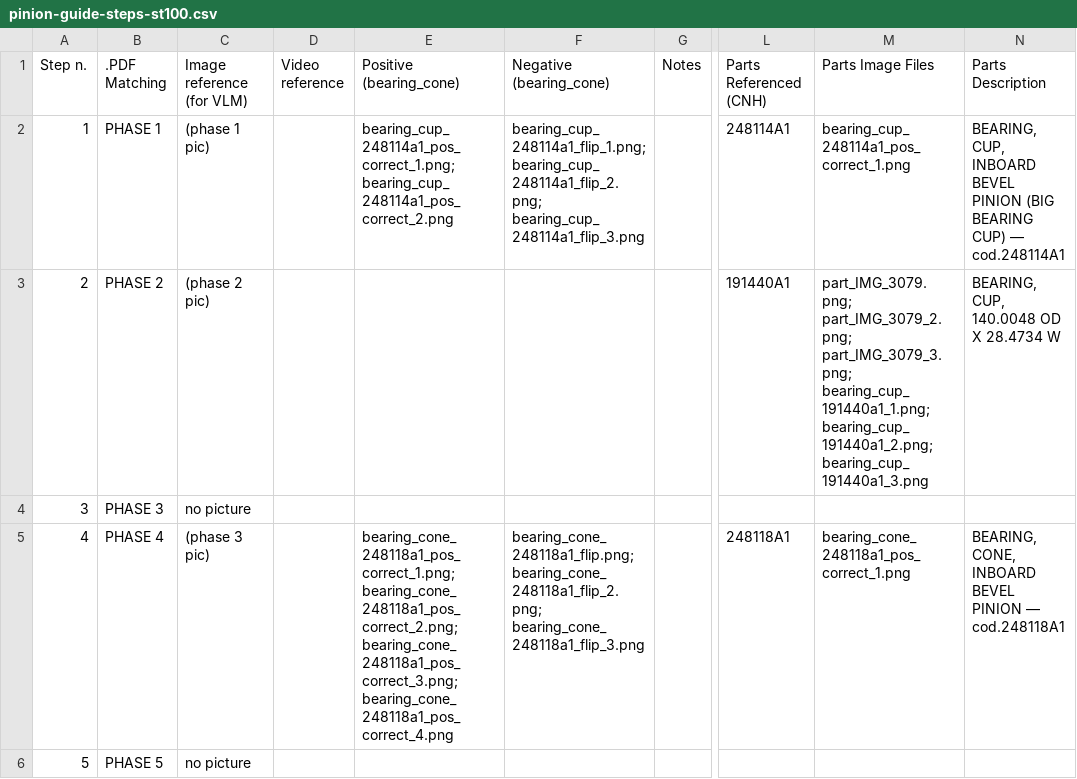
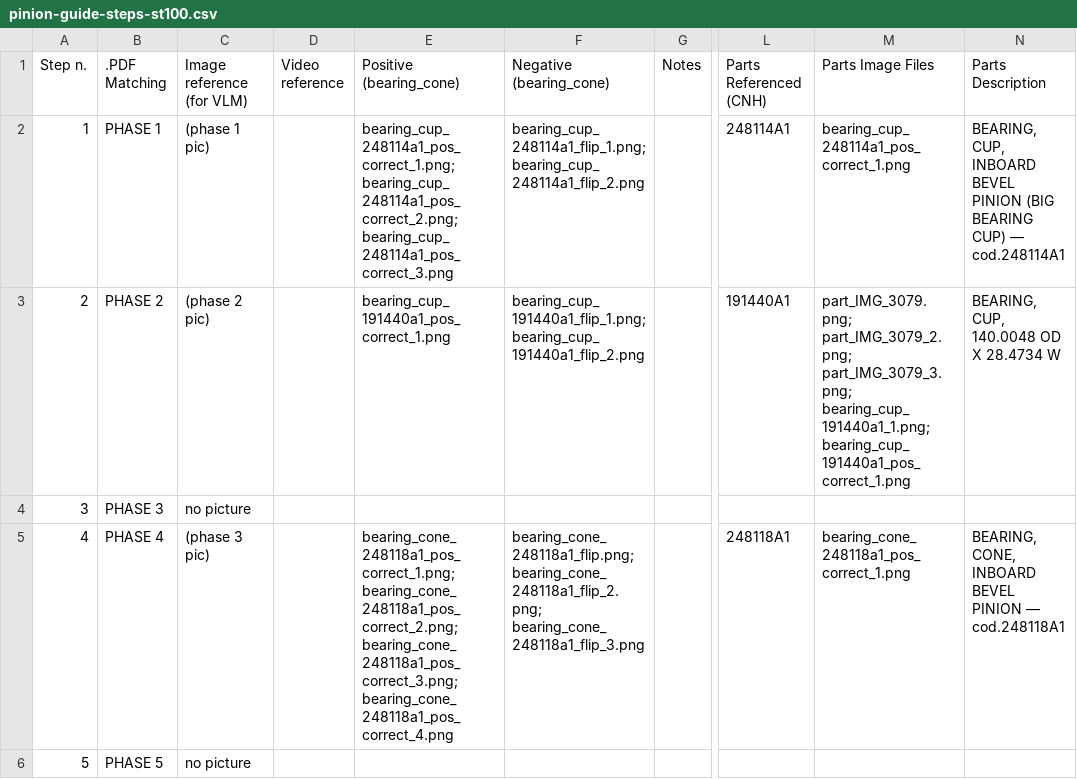
Before and after one commit to AldoOmnia/Video_evaluation_module, a CSV file: shared/data/pinion-guide-steps-st100.csv, drawn as a sheet; only a part is shown, gaps mark what is left out; the diff names each change by its address in the sheet, - before the commit and + after, or states it on an @@ line.

```diff
--- a/shared/data/pinion-guide-steps-st100.csv
+++ b/shared/data/pinion-guide-steps-st100.csv
-E2 (Positive (bearing_cone)): bearing_cup_248114a1_pos_correct_1.png; bearing_cup_248114a1_pos_correct_2.png
+E2 (Positive (bearing_cone)): bearing_cup_248114a1_pos_correct_1.png; bearing_cup_248114a1_pos_correct_2.png; bearing_cup_248114a1_pos_correct_3.png
-F2 (Negative (bearing_cone)): bearing_cup_248114a1_flip_1.png; bearing_cup_248114a1_flip_2.png; bearing_cup_248114a1_flip_3.png
+F2 (Negative (bearing_cone)): bearing_cup_248114a1_flip_1.png; bearing_cup_248114a1_flip_2.png
-E3 (Positive (bearing_cone)): (empty)
+E3 (Positive (bearing_cone)): bearing_cup_191440a1_pos_correct_1.png
-F3 (Negative (bearing_cone)): (empty)
+F3 (Negative (bearing_cone)): bearing_cup_191440a1_flip_1.png; bearing_cup_191440a1_flip_2.png
-M3 (Parts Image Files): …part_IMG_3079_3.png; bearing_cup_191440a1_1.png; bearing_cup_191440a1_2.png; bearing_cup_191440a1_3.png
+M3 (Parts Image Files): …part_IMG_3079_3.png; bearing_cup_191440a1_1.png; bearing_cup_191440a1_pos_correct_1.png
```
Also changed, not shown: 9 other files.
